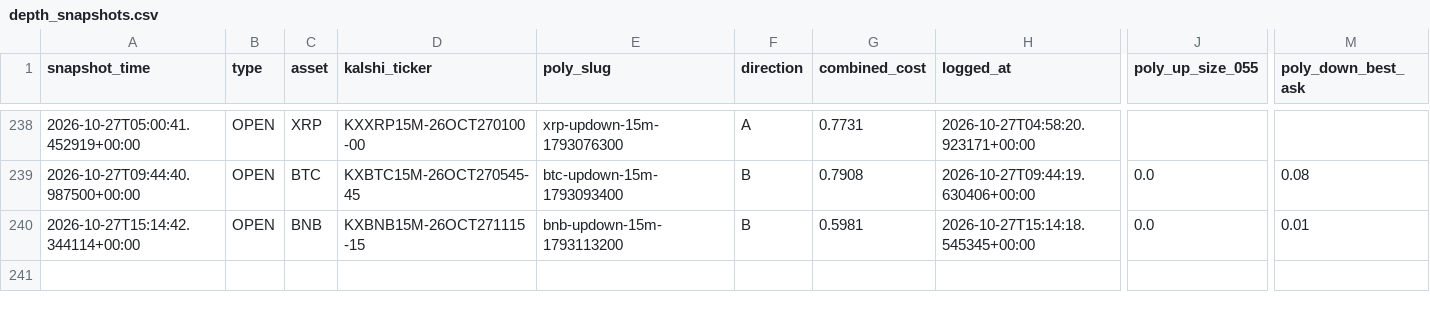
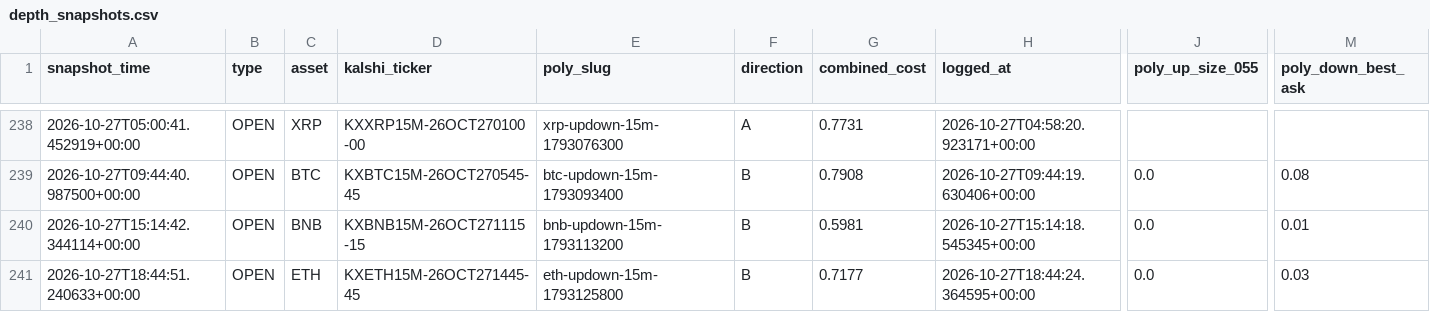
Before and after one commit to Prinxe-crypto/gap-maker-depth-monitor, a CSV file: depth_snapshots.csv, drawn as a sheet; only a part is shown, gaps mark what is left out; rows hold the shown columns only; the diff names each change by its address in the sheet, - before the commit and + after, or states it on an @@ line.

```diff
--- a/depth_snapshots.csv
+++ b/depth_snapshots.csv
+row 241: 2026-10-27T18:44:51.240633+00:00 | OPEN | ETH | KXETH15M-26OCT271445-45 | eth-updown-15m-1793125800 | B | 0.7177 | 2026-10-27T18:44:24.364595+00:00 | 0.0 | 0.03
```
Also changed, not shown: 3 other files.
